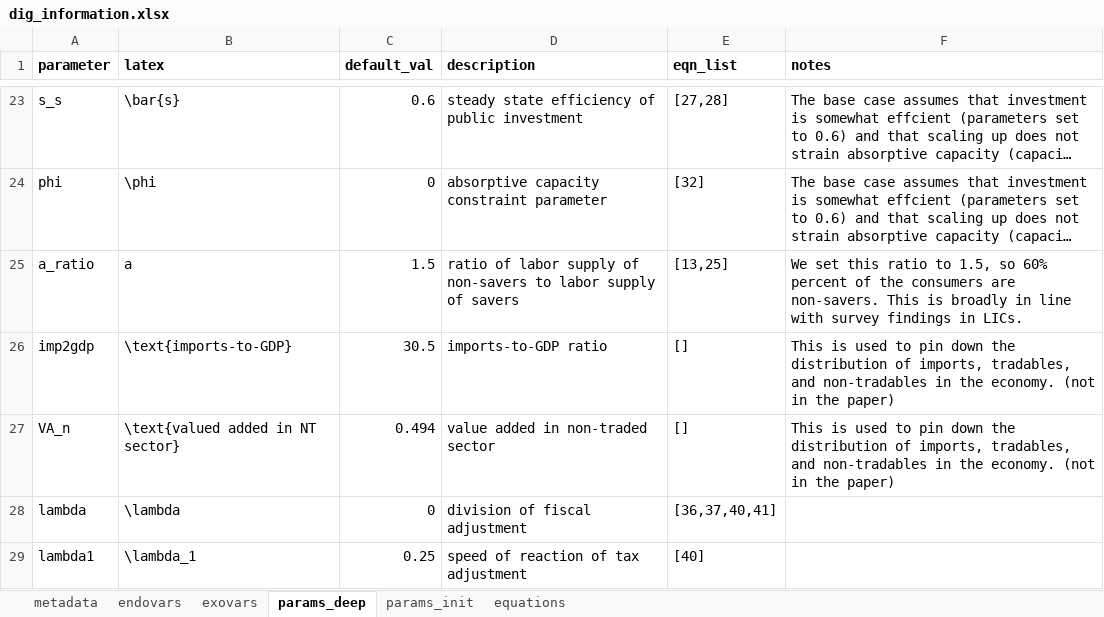
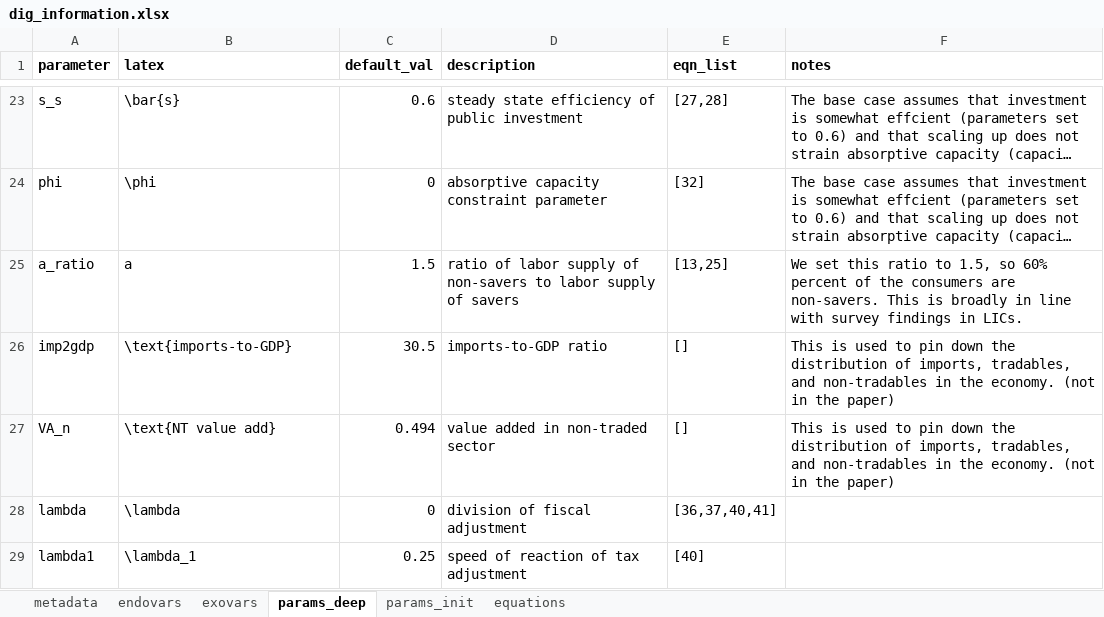
Before and after one commit to open-macro/open-macro-io, an Excel workbook: utils/model2json/dig_information.xlsx, sheet params_deep, drawn as a sheet; only a part is shown, gaps mark what is left out; long unchanged cells end in …; values as stored, in another font and other column widths than the file's, no borders; the diff names each change by its address in the sheet, - before the commit and + after, or states it on an @@ line.

Commit message:
fixed some latex bugs in DIG params

```diff
--- a/utils/model2json/dig_information.xlsx (sheet params_deep)
+++ b/utils/model2json/dig_information.xlsx (sheet params_deep)
-B27 (latex): \text{valued added in NT sector}
+B27 (latex): \text{NT value add}
```
Also changed, not shown: 4 other files.
